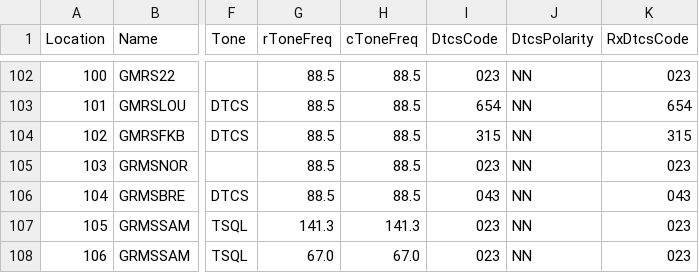
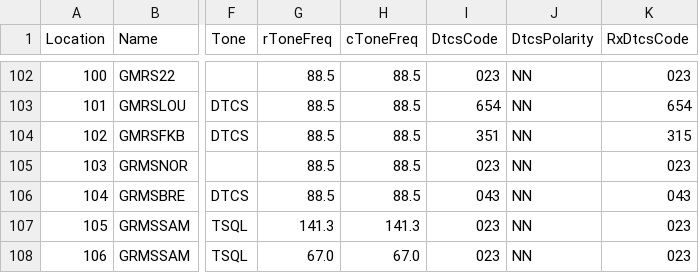
Before and after one commit to pheezer/uv5r_kentuckiana, a CSV file: Kentuckiana_Repeaters-Baofeng_UV-5R.csv, drawn as a sheet; only a part is shown, gaps mark what is left out; the diff names each change by its address in the sheet, - before the commit and + after, or states it on an @@ line.

Commit message:
Correct DCS tone for Floyds Knobs GMRS repeater

```diff
--- a/Kentuckiana_Repeaters-Baofeng_UV-5R.csv
+++ b/Kentuckiana_Repeaters-Baofeng_UV-5R.csv
-I104 (DtcsCode): 315
+I104 (DtcsCode): 351
```
Also changed, not shown: 1 other file.
